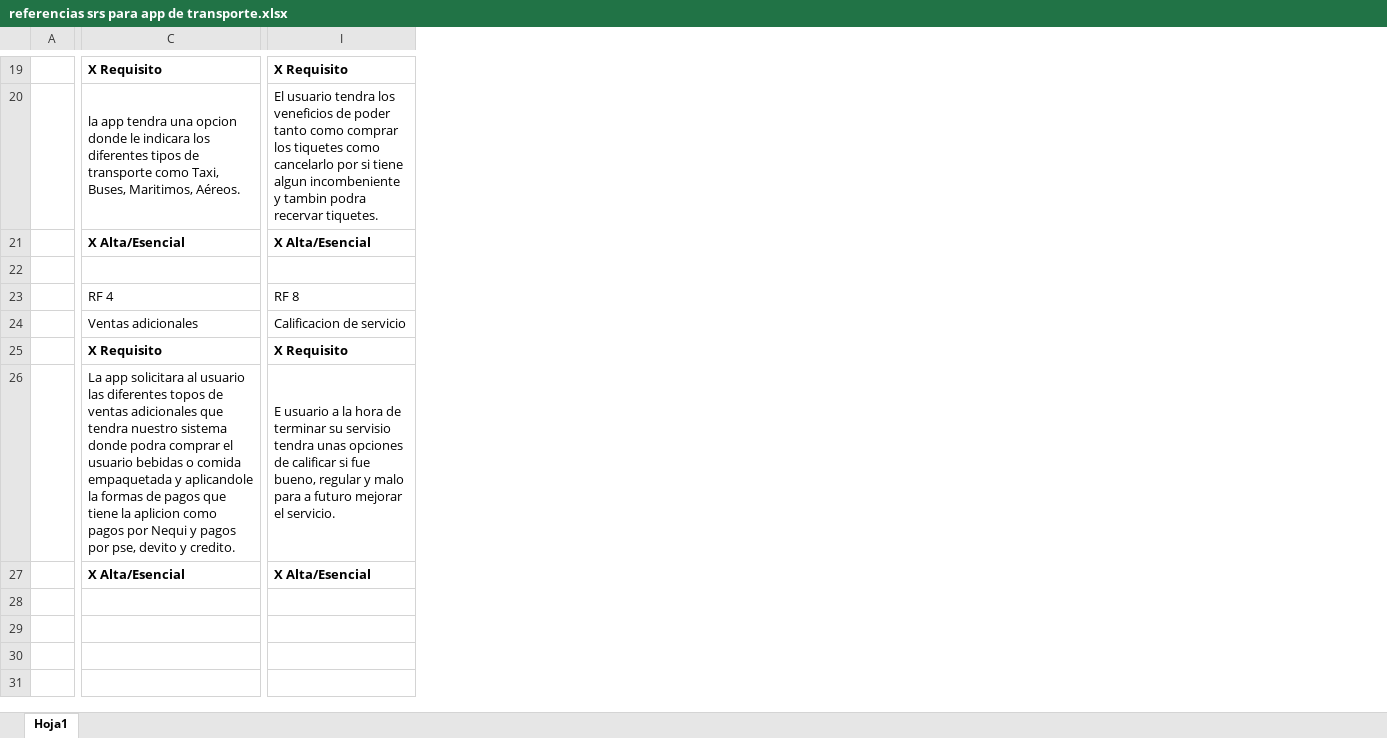
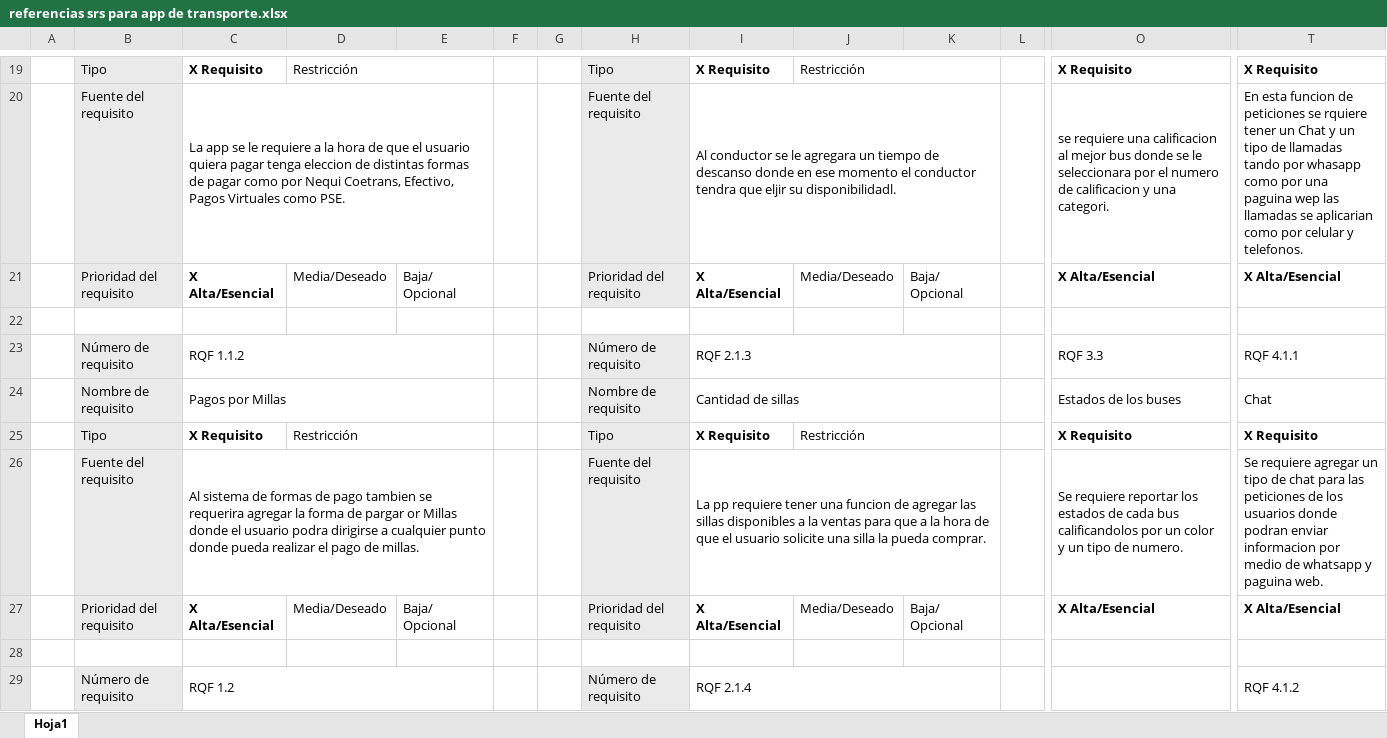
Before and after one commit to Willian-Steven/Mapa_mental_app_TP, an Excel workbook: referencias srs para app de transporte.xlsx, sheet Hoja1, drawn as a sheet; only a part is shown, gaps mark what is left out; values as stored, in another font and other column widths than the file's, no borders; addresses are those after the commit; rows hold the shown columns only; the diff covers the shown part only; the diff names each change by its address in the sheet, - before the commit and + after, or states it on an @@ line.

Commit message:
Requerimientos,mapa mental, Grafos
Actualización de Requerimientos reunión 21/10/2020 señor HAROLD ADRIAN BOLAÑOS
Proyecto de la aplicación  transporte

```diff
--- a/referencias srs para app de transporte.xlsx (sheet Hoja1)
+++ b/referencias srs para app de transporte.xlsx (sheet Hoja1)
+column B, rows 19-27: Tipo | Fuente del requisito | Prioridad del requisito |  | Número de requisito | Nombre de requisito | Tipo | Fuente del requisito | Prioridad del requisito
+column C, rows 19-27: X Requisito | La app se le requiere a la hora de que el usuario quiera pagar tenga eleccion de distintas formas de pagar como por Nequi Coetrans, Efectivo, Pagos Virtuales como PSE. | X Alta/Esencial |  | RQF 1.1.2 | Pagos por Millas | X Requisito | Al sistema de formas de pago tambien se requerira agregar la forma de pargar or Millas donde el usuario podra dirigirse a cualquier punto donde pueda realizar el pago de millas. | X Alta/Esencial
+column D, rows 19-27: Restricción |  | Media/Deseado |  |  |  | Restricción |  | Media/Deseado
+column E, rows 21-27: Baja/ Opcional |  |  |  |  |  | Baja/ Opcional
+column F, empty
+column G, empty
+column H, rows 19-27: Tipo | Fuente del requisito | Prioridad del requisito |  | Número de requisito | Nombre de requisito | Tipo | Fuente del requisito | Prioridad del requisito
+column I, rows 19-27: X Requisito | Al conductor se le agregara un tiempo de descanso donde en ese momento el conductor tendra que eljir su disponibilidadl. | X Alta/Esencial |  | RQF 2.1.3 | Cantidad de sillas | X Requisito | La pp requiere tener una funcion de agregar las sillas disponibles a la ventas para que a la hora de que el usuario solicite una silla la pueda comprar. | X Alta/Esencial
+column J, rows 19-27: Restricción |  | Media/Deseado |  |  |  | Restricción |  | Media/Deseado
+column K, rows 21-27: Baja/ Opcional |  |  |  |  |  | Baja/ Opcional
+column L, empty
-O20: la app tendra una opcion donde le indicara los diferentes tipos de transporte como Taxi, Buses, Maritimos, Aéreos.
+O20: se requiere una calificacion al mejor bus donde se le seleccionara por el numero de calificacion y una categori.
-T20: El usuario tendra los veneficios de poder tanto como comprar los tiquetes como cancelarlo por si tiene algun incombeniente y tambin podra recervar tiquetes.
+T20: En esta funcion de peticiones se rquiere tener un Chat y un tipo de llamadas tando por whasapp como por una paguina wep las llamadas se aplicarian como por celular y telefonos.
-O23: RF 4
+O23: RQF 3.3
-T23: RF 8
+T23: RQF 4.1.1
-O24: Ventas adicionales
+O24: Estados de los buses
-T24: Calificacion de servicio
+T24: Chat
-O26: La app solicitara al usuario las diferentes topos de ventas adicionales que tendra nuestro sistema donde podra comprar el usuario bebidas o comida empaquetada y aplicandole la formas de pagos que tiene la aplicion como pagos por Nequi y pagos por pse, devito y credito.
+O26: Se requiere reportar los estados de cada bus calificandolos por un color y un tipo de numero.
-T26: E usuario a la hora de terminar su servisio tendra unas opciones de calificar si fue bueno, regular y malo para a futuro mejorar el servicio.
+T26: Se requiere agregar un tipo de chat para las peticiones de los usuarios donde podran enviar informacion por medio de whatsapp y paguina web.
+row 28: (empty)
+row 29:  | Número de requisito | RQF 1.2 |  |  |  |  | Número de requisito | RQF 2.1.4 |  |  |  |  | RQF 4.1.2
```
Also changed, not shown: 79 added rows, 1 removed row, 1 added column, 1 removed column and 16 edited cells elsewhere in this sheet, 6 other files.
